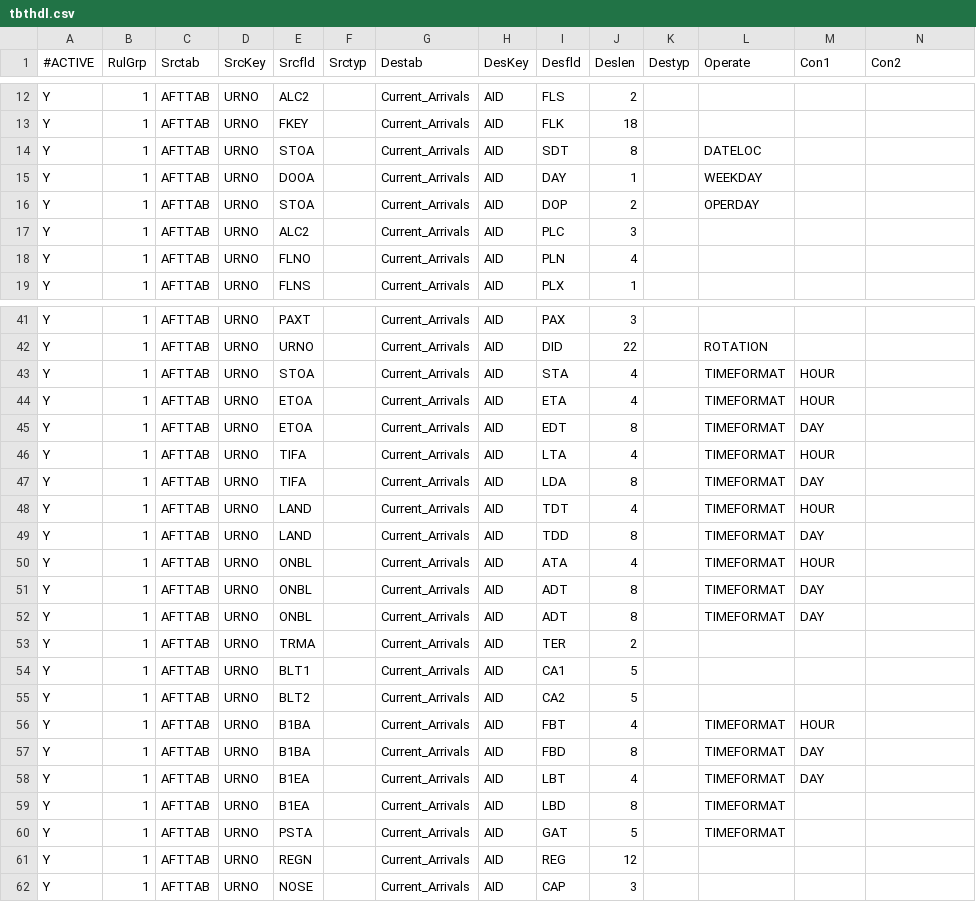
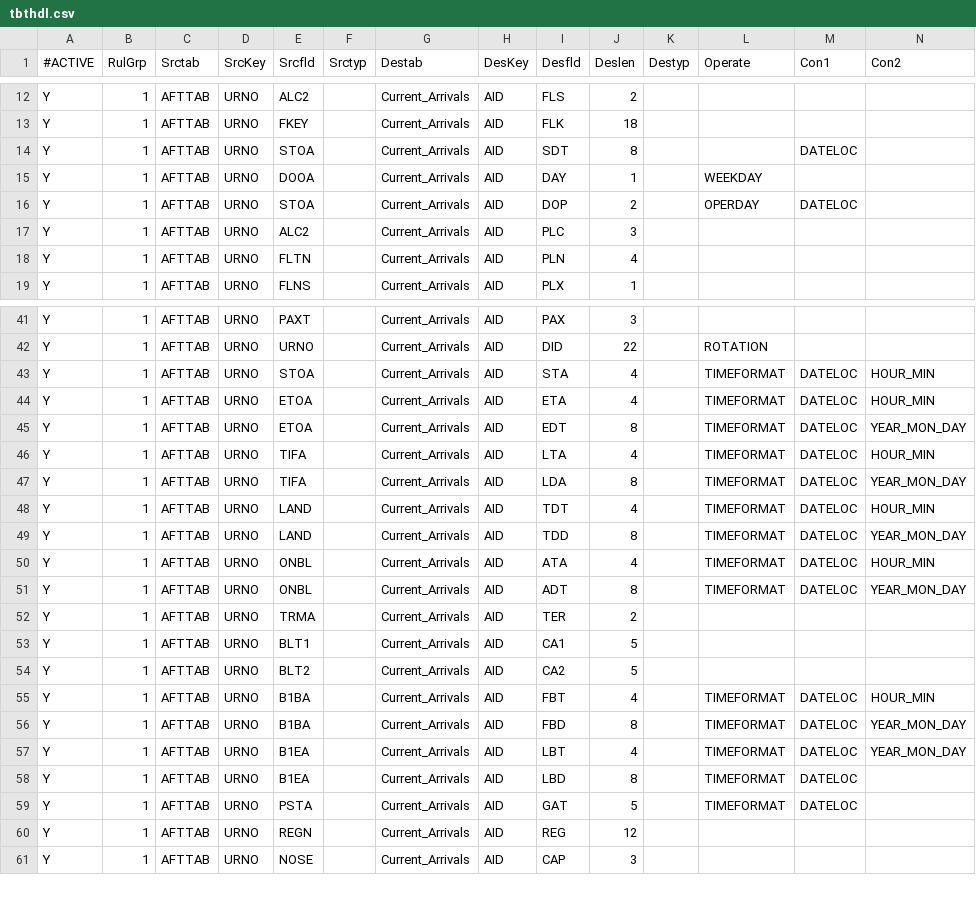
Before and after one commit to eyan422/PersonalProject, a CSV file: YYZ/Interface_Group1/tbthdl.csv, drawn as a sheet; only a part is shown, gaps mark what is left out; the diff covers the shown part only.

```diff
--- a/YYZ/Interface_Group1/tbthdl.csv
+++ b/YYZ/Interface_Group1/tbthdl.csv
@@ -13,7 +13,7 @@ Y;1;AFTTAB;URNO;ALC2;;Current_Arrivals;AID;FLS;2;;;;
 Y;1;AFTTAB;URNO;FKEY;;Current_Arrivals;AID;FLK;18;;;;
-Y;1;AFTTAB;URNO;STOA;;Current_Arrivals;AID;SDT;8;;DATELOC;;
+Y;1;AFTTAB;URNO;STOA;;Current_Arrivals;AID;SDT;8;;;DATELOC;
 Y;1;AFTTAB;URNO;DOOA;;Current_Arrivals;AID;DAY;1;;WEEKDAY;;
-Y;1;AFTTAB;URNO;STOA;;Current_Arrivals;AID;DOP;2;;OPERDAY;;
+Y;1;AFTTAB;URNO;STOA;;Current_Arrivals;AID;DOP;2;;OPERDAY;DATELOC;
 Y;1;AFTTAB;URNO;ALC2;;Current_Arrivals;AID;PLC;3;;;;
-Y;1;AFTTAB;URNO;FLNO;;Current_Arrivals;AID;PLN;4;;;;
+Y;1;AFTTAB;URNO;FLTN;;Current_Arrivals;AID;PLN;4;;;;
 Y;1;AFTTAB;URNO;FLNS;;Current_Arrivals;AID;PLX;1;;;;
@@ -42,12 +42,11 @@ Y;1;AFTTAB;URNO;PAXT;;Current_Arrivals;AID;PAX;3;;;;
 Y;1;AFTTAB;URNO;URNO;;Current_Arrivals;AID;DID;22;;ROTATION;;
-Y;1;AFTTAB;URNO;STOA;;Current_Arrivals;AID;STA;4;;TIMEFORMAT;HOUR;
-Y;1;AFTTAB;URNO;ETOA;;Current_Arrivals;AID;ETA;4;;TIMEFORMAT;HOUR;
-Y;1;AFTTAB;URNO;ETOA;;Current_Arrivals;AID;EDT;8;;TIMEFORMAT;DAY;
-Y;1;AFTTAB;URNO;TIFA;;Current_Arrivals;AID;LTA;4;;TIMEFORMAT;HOUR;
-Y;1;AFTTAB;URNO;TIFA;;Current_Arrivals;AID;LDA;8;;TIMEFORMAT;DAY;
-Y;1;AFTTAB;URNO;LAND;;Current_Arrivals;AID;TDT;4;;TIMEFORMAT;HOUR;
-Y;1;AFTTAB;URNO;LAND;;Current_Arrivals;AID;TDD;8;;TIMEFORMAT;DAY;
-Y;1;AFTTAB;URNO;ONBL;;Current_Arrivals;AID;ATA;4;;TIMEFORMAT;HOUR;
-Y;1;AFTTAB;URNO;ONBL;;Current_Arrivals;AID;ADT;8;;TIMEFORMAT;DAY;
-Y;1;AFTTAB;URNO;ONBL;;Current_Arrivals;AID;ADT;8;;TIMEFORMAT;DAY;
+Y;1;AFTTAB;URNO;STOA;;Current_Arrivals;AID;STA;4;;TIMEFORMAT;DATELOC;HOUR_MIN
+Y;1;AFTTAB;URNO;ETOA;;Current_Arrivals;AID;ETA;4;;TIMEFORMAT;DATELOC;HOUR_MIN
+Y;1;AFTTAB;URNO;ETOA;;Current_Arrivals;AID;EDT;8;;TIMEFORMAT;DATELOC;YEAR_MON_DAY
+Y;1;AFTTAB;URNO;TIFA;;Current_Arrivals;AID;LTA;4;;TIMEFORMAT;DATELOC;HOUR_MIN
+Y;1;AFTTAB;URNO;TIFA;;Current_Arrivals;AID;LDA;8;;TIMEFORMAT;DATELOC;YEAR_MON_DAY
+Y;1;AFTTAB;URNO;LAND;;Current_Arrivals;AID;TDT;4;;TIMEFORMAT;DATELOC;HOUR_MIN
+Y;1;AFTTAB;URNO;LAND;;Current_Arrivals;AID;TDD;8;;TIMEFORMAT;DATELOC;YEAR_MON_DAY
+Y;1;AFTTAB;URNO;ONBL;;Current_Arrivals;AID;ATA;4;;TIMEFORMAT;DATELOC;HOUR_MIN
+Y;1;AFTTAB;URNO;ONBL;;Current_Arrivals;AID;ADT;8;;TIMEFORMAT;DATELOC;YEAR_MON_DAY
 Y;1;AFTTAB;URNO;TRMA;;Current_Arrivals;AID;TER;2;;;;
@@ -55,7 +54,7 @@ Y;1;AFTTAB;URNO;BLT1;;Current_Arrivals;AID;CA1;5;;;;
 Y;1;AFTTAB;URNO;BLT2;;Current_Arrivals;AID;CA2;5;;;;
-Y;1;AFTTAB;URNO;B1BA;;Current_Arrivals;AID;FBT;4;;TIMEFORMAT;HOUR;
-Y;1;AFTTAB;URNO;B1BA;;Current_Arrivals;AID;FBD;8;;TIMEFORMAT;DAY;
-Y;1;AFTTAB;URNO;B1EA;;Current_Arrivals;AID;LBT;4;;TIMEFORMAT;DAY;
-Y;1;AFTTAB;URNO;B1EA;;Current_Arrivals;AID;LBD;8;;TIMEFORMAT;;
-Y;1;AFTTAB;URNO;PSTA;;Current_Arrivals;AID;GAT;5;;TIMEFORMAT;;
+Y;1;AFTTAB;URNO;B1BA;;Current_Arrivals;AID;FBT;4;;TIMEFORMAT;DATELOC;HOUR_MIN
+Y;1;AFTTAB;URNO;B1BA;;Current_Arrivals;AID;FBD;8;;TIMEFORMAT;DATELOC;YEAR_MON_DAY
+Y;1;AFTTAB;URNO;B1EA;;Current_Arrivals;AID;LBT;4;;TIMEFORMAT;DATELOC;YEAR_MON_DAY
+Y;1;AFTTAB;URNO;B1EA;;Current_Arrivals;AID;LBD;8;;TIMEFORMAT;DATELOC;;
+Y;1;AFTTAB;URNO;PSTA;;Current_Arrivals;AID;GAT;5;;TIMEFORMAT;DATELOC;;
 Y;1;AFTTAB;URNO;REGN;;Current_Arrivals;AID;REG;12;;;;
```
Also changed, not shown: 6 edited cells elsewhere in this file, 2 other files.
